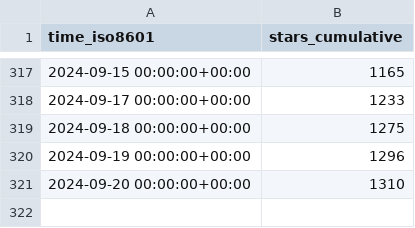
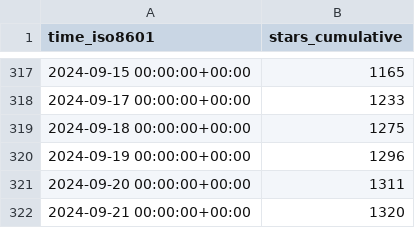
Before and after one commit to joshka/floneum, a CSV file: floneum/floneum/ghrs-data/stargazers.csv, drawn as a sheet; only a part is shown, gaps mark what is left out.

```diff
--- a/floneum/floneum/ghrs-data/stargazers.csv
+++ b/floneum/floneum/ghrs-data/stargazers.csv
@@ -320,2 +320,3 @@ time_iso8601,stars_cumulative
 2024-09-19 00:00:00+00:00,1296
-2024-09-20 00:00:00+00:00,1310
+2024-09-20 00:00:00+00:00,1311
+2024-09-21 00:00:00+00:00,1320
```
Also changed, not shown: floneum/floneum/ghrs-data/forks.csv.
